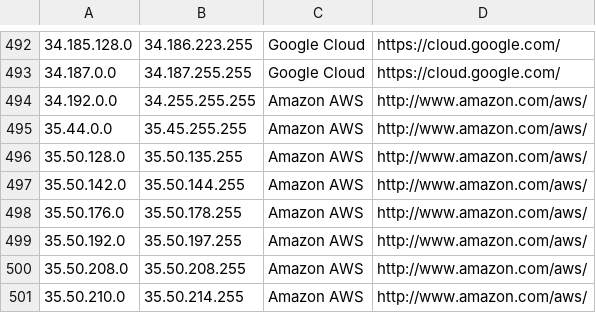
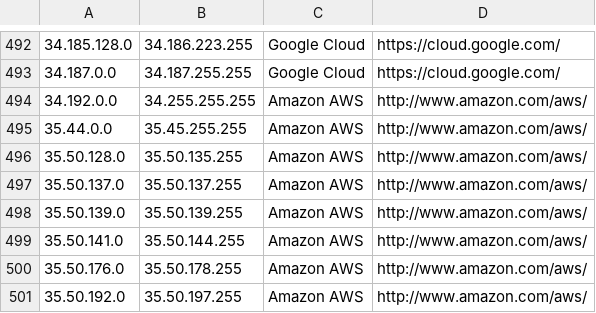
Before and after one commit to PodderApps/ipcat, a CSV file: datacenters.csv, drawn as a sheet; only a part is shown, gaps mark what is left out; the shorter side is filled out with more unchanged rows.

Commit message:
Update IP list

```diff
--- a/datacenters.csv
+++ b/datacenters.csv
@@ -496,3 +496,5 @@
 35.50.128.0,35.50.135.255,Amazon AWS,http://www.amazon.com/aws/
-35.50.142.0,35.50.144.255,Amazon AWS,http://www.amazon.com/aws/
+35.50.137.0,35.50.137.255,Amazon AWS,http://www.amazon.com/aws/
+35.50.139.0,35.50.139.255,Amazon AWS,http://www.amazon.com/aws/
+35.50.141.0,35.50.144.255,Amazon AWS,http://www.amazon.com/aws/
 35.50.176.0,35.50.178.255,Amazon AWS,http://www.amazon.com/aws/
```
Also changed, not shown: datacenters-stats.csv.
